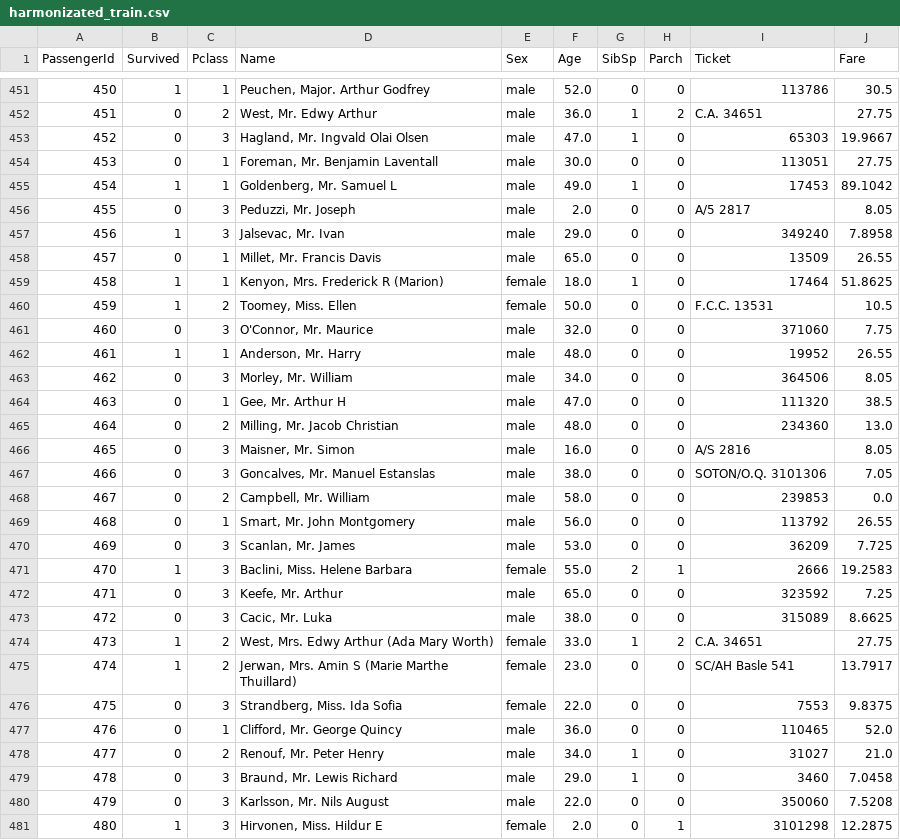
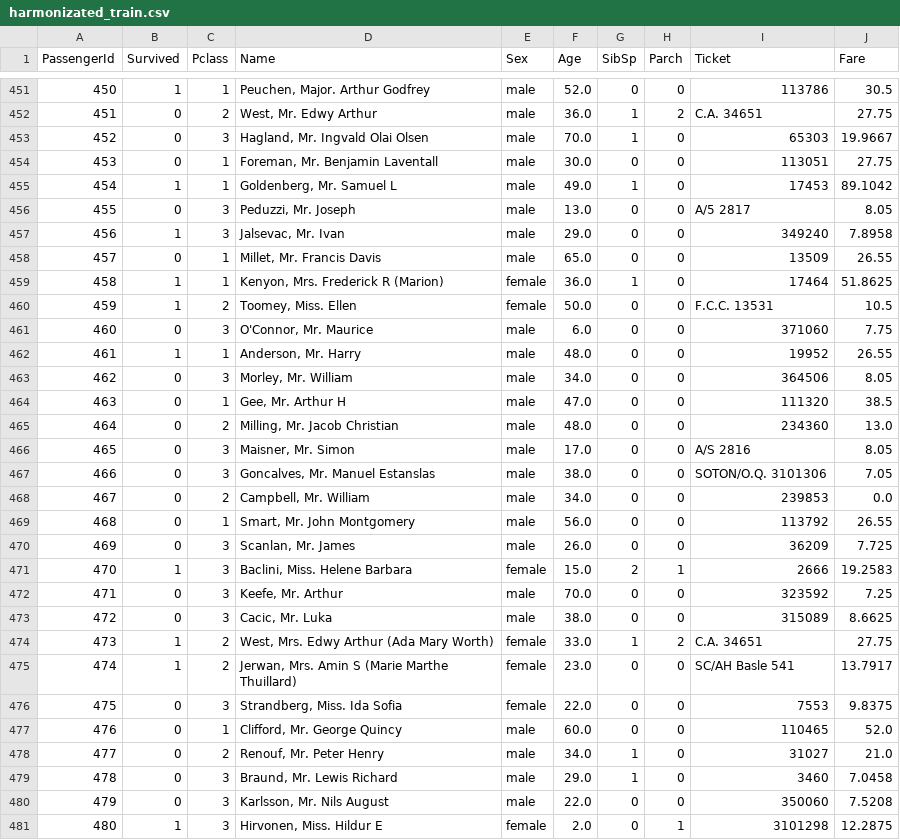
Before and after one commit to MACampaUniversidad/MineriaDeDatos, a CSV file: Titanic/harmonizated_train.csv, drawn as a sheet; only a part is shown, gaps mark what is left out; the diff covers the shown part only.

```diff
--- a/Titanic/harmonizated_train.csv
+++ b/Titanic/harmonizated_train.csv
@@ -452,11 +452,11 @@ PassengerId,Survived,Pclass,Name,Sex,Age,SibSp,Parch,Ticket,Fare
 451,0,2,"West, Mr. Edwy Arthur",male,36.0,1,2,C.A. 34651,27.75
-452,0,3,"Hagland, Mr. Ingvald Olai Olsen",male,47.0,1,0,65303,19.9667
+452,0,3,"Hagland, Mr. Ingvald Olai Olsen",male,70.0,1,0,65303,19.9667
 453,0,1,"Foreman, Mr. Benjamin Laventall",male,30.0,0,0,113051,27.75
 454,1,1,"Goldenberg, Mr. Samuel L",male,49.0,1,0,17453,89.1042
-455,0,3,"Peduzzi, Mr. Joseph",male,2.0,0,0,A/5 2817,8.05
+455,0,3,"Peduzzi, Mr. Joseph",male,13.0,0,0,A/5 2817,8.05
 456,1,3,"Jalsevac, Mr. Ivan",male,29.0,0,0,349240,7.8958
 457,0,1,"Millet, Mr. Francis Davis",male,65.0,0,0,13509,26.55
-458,1,1,"Kenyon, Mrs. Frederick R (Marion)",female,18.0,1,0,17464,51.8625
+458,1,1,"Kenyon, Mrs. Frederick R (Marion)",female,36.0,1,0,17464,51.8625
 459,1,2,"Toomey, Miss. Ellen",female,50.0,0,0,F.C.C. 13531,10.5
-460,0,3,"O'Connor, Mr. Maurice",male,32.0,0,0,371060,7.75
+460,0,3,"O'Connor, Mr. Maurice",male,6.0,0,0,371060,7.75
 461,1,1,"Anderson, Mr. Harry",male,48.0,0,0,19952,26.55
@@ -465,9 +465,9 @@ PassengerId,Survived,Pclass,Name,Sex,Age,SibSp,Parch,Ticket,Fare
 464,0,2,"Milling, Mr. Jacob Christian",male,48.0,0,0,234360,13.0
-465,0,3,"Maisner, Mr. Simon",male,16.0,0,0,A/S 2816,8.05
+465,0,3,"Maisner, Mr. Simon",male,17.0,0,0,A/S 2816,8.05
 466,0,3,"Goncalves, Mr. Manuel Estanslas",male,38.0,0,0,SOTON/O.Q. 3101306,7.05
-467,0,2,"Campbell, Mr. William",male,58.0,0,0,239853,0.0
+467,0,2,"Campbell, Mr. William",male,34.0,0,0,239853,0.0
 468,0,1,"Smart, Mr. John Montgomery",male,56.0,0,0,113792,26.55
-469,0,3,"Scanlan, Mr. James",male,53.0,0,0,36209,7.725
-470,1,3,"Baclini, Miss. Helene Barbara",female,55.0,2,1,2666,19.2583
-471,0,3,"Keefe, Mr. Arthur",male,65.0,0,0,323592,7.25
+469,0,3,"Scanlan, Mr. James",male,26.0,0,0,36209,7.725
+470,1,3,"Baclini, Miss. Helene Barbara",female,15.0,2,1,2666,19.2583
+471,0,3,"Keefe, Mr. Arthur",male,70.0,0,0,323592,7.25
 472,0,3,"Cacic, Mr. Luka",male,38.0,0,0,315089,8.6625
@@ -476,3 +476,3 @@ PassengerId,Survived,Pclass,Name,Sex,Age,SibSp,Parch,Ticket,Fare
 475,0,3,"Strandberg, Miss. Ida Sofia",female,22.0,0,0,7553,9.8375
-476,0,1,"Clifford, Mr. George Quincy",male,36.0,0,0,110465,52.0
+476,0,1,"Clifford, Mr. George Quincy",male,60.0,0,0,110465,52.0
 477,0,2,"Renouf, Mr. Peter Henry",male,34.0,1,0,31027,21.0
```
Also changed, not shown: 172 edited cells elsewhere in this file, Titanic/harmonizated_test.csv, 23 other files.
